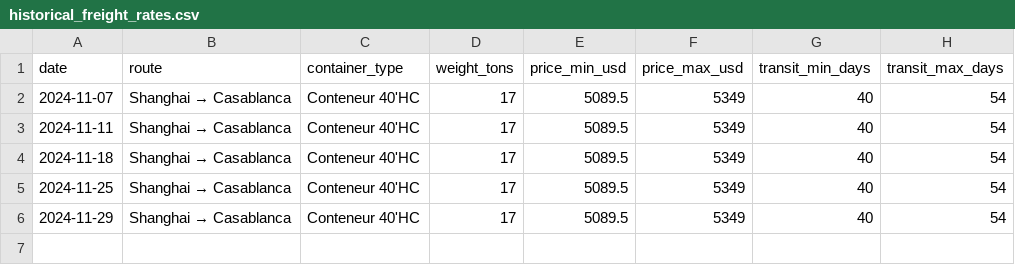
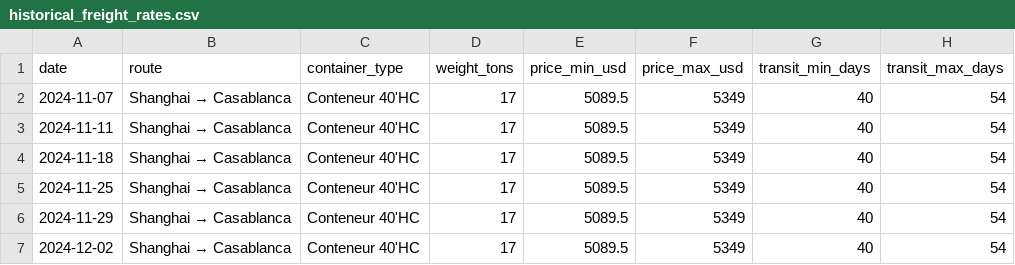
Before and after one commit to Souf-lrc/solar-price-tracker, a CSV file: data/processed/historical_freight_rates.csv, drawn as a sheet; the diff names each change by its address in the sheet, - before the commit and + after, or states it on an @@ line.

```diff
--- a/data/processed/historical_freight_rates.csv
+++ b/data/processed/historical_freight_rates.csv
+row 7: 2024-12-02 | Shanghai → Casablanca | Conteneur 40'HC | 17 | 5089.5 | 5349 | 40 | 54
```
Also changed, not shown: data/processed/historical_prices.csv, 7 other files.
